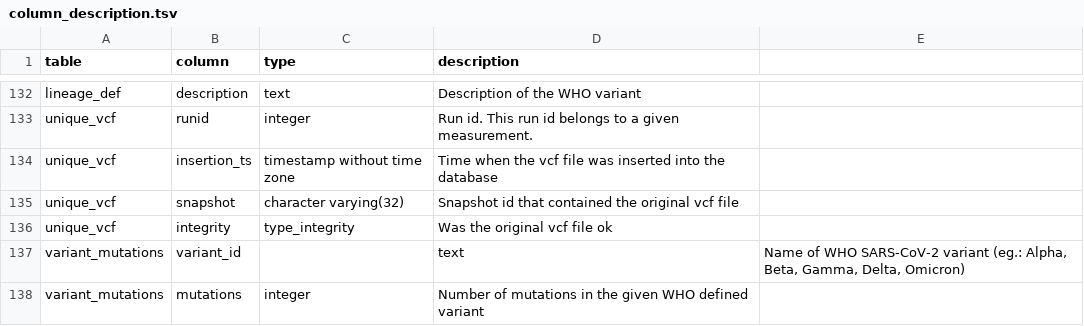
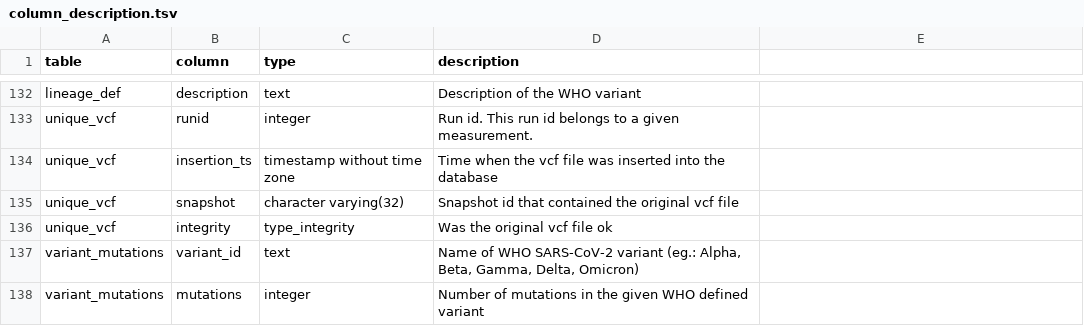
Before and after one commit to pkrisz5/coveo, a TSV file: database/schema_dump/column_description.tsv, drawn as a sheet; only a part is shown, gaps mark what is left out.

Commit message:
Update column_description.tsv

```diff
--- a/database/schema_dump/column_description.tsv
+++ b/database/schema_dump/column_description.tsv
@@ -136,3 +136,3 @@ unique_vcf	snapshot	character varying(32)	 Snapshot id that contained the origin
 unique_vcf	integrity	type_integrity	Was the original vcf file ok
-variant_mutations	variant_id		text	Name of WHO SARS-CoV-2 variant (eg.: Alpha, Beta, Gamma, Delta, Omicron)
+variant_mutations	variant_id	text	Name of WHO SARS-CoV-2 variant (eg.: Alpha, Beta, Gamma, Delta, Omicron)
 variant_mutations	mutations	integer	Number of mutations in the given WHO defined variant
```
